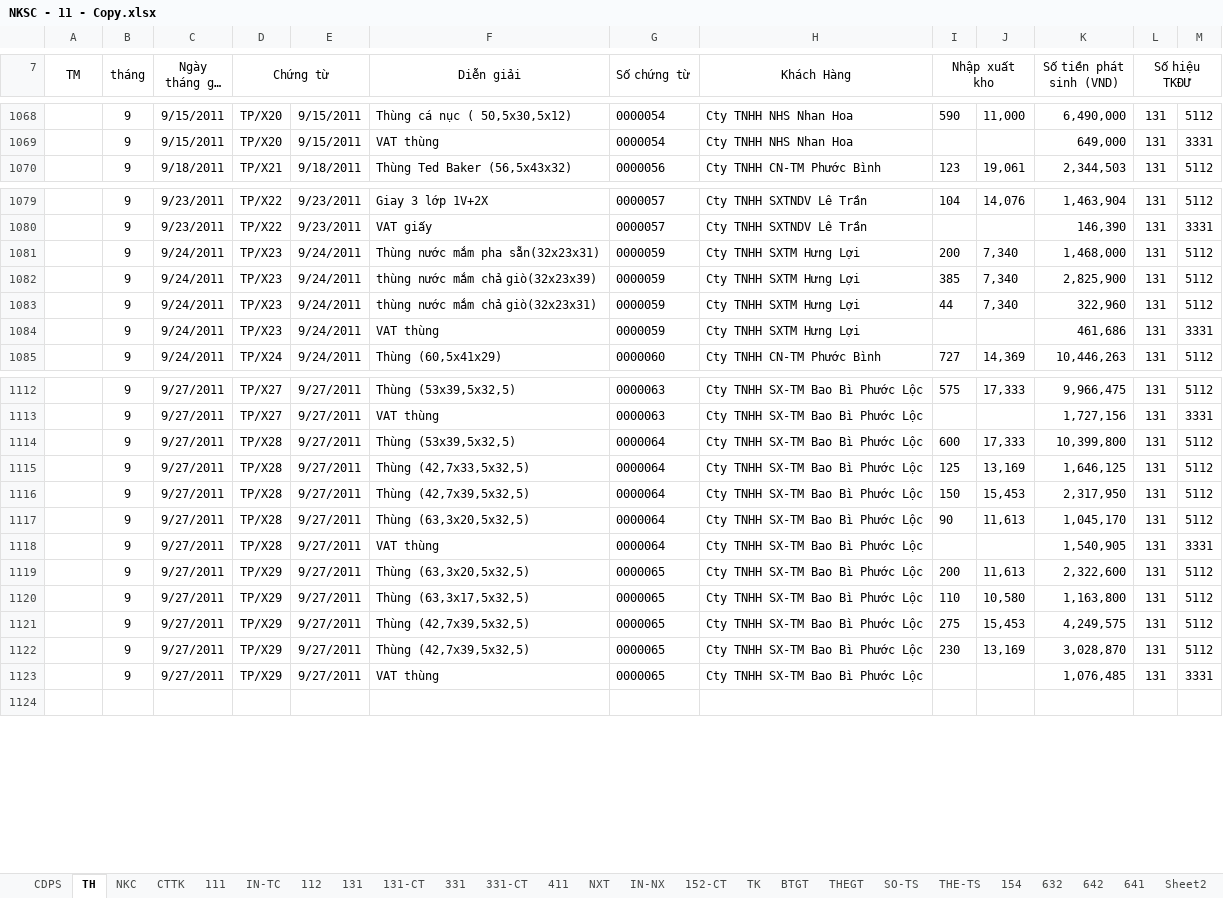
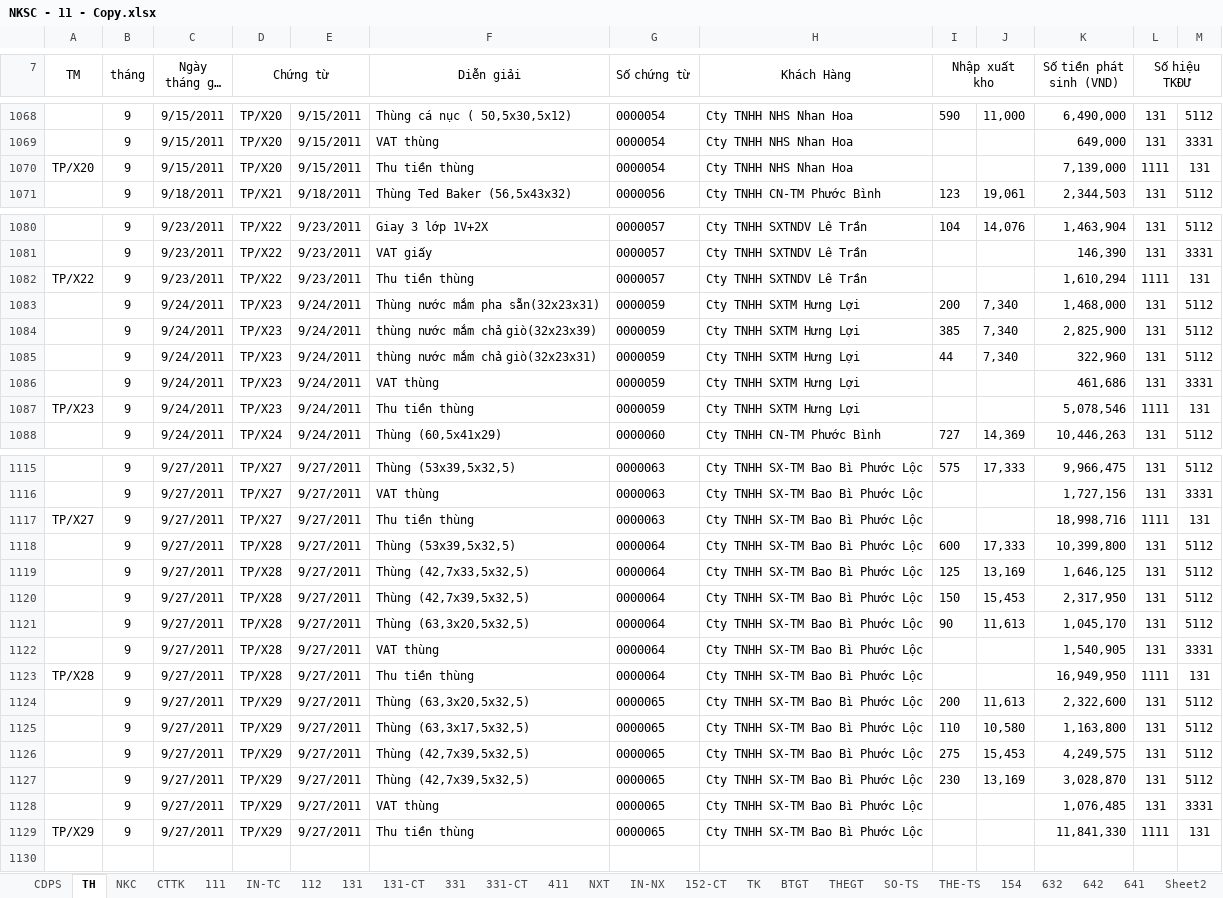
Before and after one commit to vuphuong11/KIM-DUNG-PHAT, an Excel workbook: SO SACH/2011/NKSC - 11 - Copy.xlsx, sheet TH, drawn as a sheet; only a part is shown, gaps mark what is left out; long unchanged cells end in …; values as stored, in another font and other column widths than the file's, no borders; the diff covers the shown part only; the diff names each change by its address in the sheet, - before the commit and + after, or states it on an @@ line.

Commit message:
11/5/16

```diff
--- a/SO SACH/2011/NKSC - 11 - Copy.xlsx (sheet TH)
+++ b/SO SACH/2011/NKSC - 11 - Copy.xlsx (sheet TH)
+row 1070: TP/X20 | 9 | 9/15/2011 | TP/X20 | 9/15/2011 | Thu tiền thùng | 0000054 | Cty TNHH NHS Nhan Hoa |  |  | 7,139,000 | 1111 | 131
+row 1082: TP/X22 | 9 | 9/23/2011 | TP/X22 | 9/23/2011 | Thu tiền thùng | 0000057 | Cty TNHH SXTNDV Lê Trần |  |  | 1,610,294 | 1111 | 131
+row 1087: TP/X23 | 9 | 9/24/2011 | TP/X23 | 9/24/2011 | Thu tiền thùng | 0000059 | Cty TNHH SXTM Hưng Lợi |  |  | 5,078,546 | 1111 | 131
+row 1117: TP/X27 | 9 | 9/27/2011 | TP/X27 | 9/27/2011 | Thu tiền thùng | 0000063 | Cty TNHH SX-TM Bao Bì Phước Lộc |  |  | 18,998,716 | 1111 | 131
+row 1123: TP/X28 | 9 | 9/27/2011 | TP/X28 | 9/27/2011 | Thu tiền thùng | 0000064 | Cty TNHH SX-TM Bao Bì Phước Lộc |  |  | 16,949,950 | 1111 | 131
+row 1129: TP/X29 | 9 | 9/27/2011 | TP/X29 | 9/27/2011 | Thu tiền thùng | 0000065 | Cty TNHH SX-TM Bao Bì Phước Lộc |  |  | 11,841,330 | 1111 | 131
```
Also changed, not shown: 1 edited cell elsewhere in this sheet, sheet 131-CT, sheet 131, sheet CDPS, formulas that keep their value.
